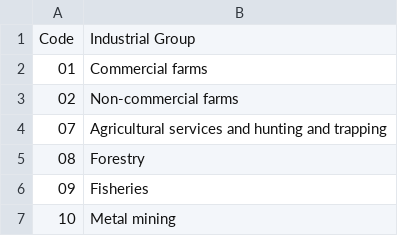
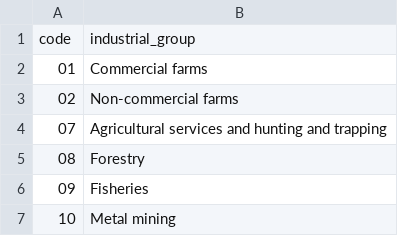
Before and after one commit to labordata/CHIPS, a CSV file: raw/l_industrial_classification_codes.csv, drawn as a sheet; only a part is shown; removed rows and columns are numbered as before the commit, all else as after; the diff names each change by its address in the sheet, - before the commit and + after, or states it on an @@ line.

```diff
--- a/raw/l_industrial_classification_codes.csv
+++ b/raw/l_industrial_classification_codes.csv
-row 1: Code | Industrial Group
+row 1: code | industrial_group
```
Also changed, not shown: raw/l_allegations.csv, raw/l_c_case_closing.csv, 10 other files.
